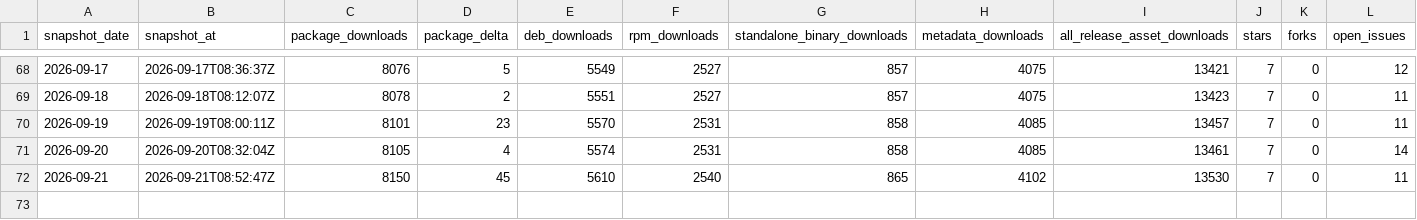
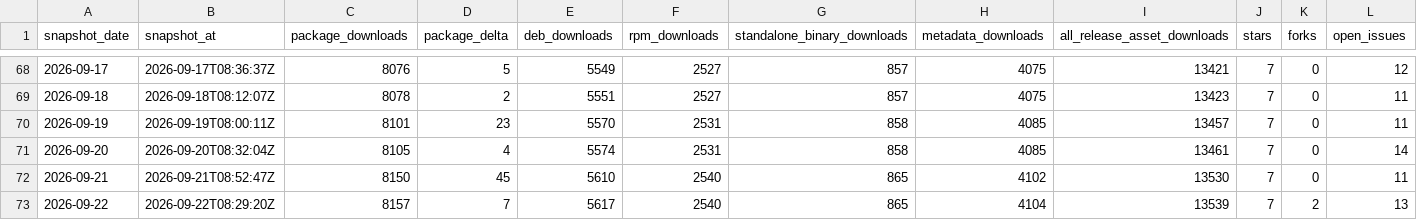
Before and after one commit to itcmsgr/nftban, a CSV file: project-statistics/snapshots.csv, drawn as a sheet; only a part is shown, gaps mark what is left out; rows hold the shown columns only; the diff names each change by its address in the sheet, - before the commit and + after, or states it on an @@ line.

Commit message:
stats: daily snapshot 2026-09-22

```diff
--- a/project-statistics/snapshots.csv
+++ b/project-statistics/snapshots.csv
+row 73: 2026-09-22 | 2026-09-22T08:29:20Z | 8157 | 7 | 5617 | 2540 | 865 | 4104 | 13539 | 7 | 2 | 13
```
Also changed, not shown: project-statistics/github-traffic-daily.csv, project-statistics/package-history.csv, 6 other files.
